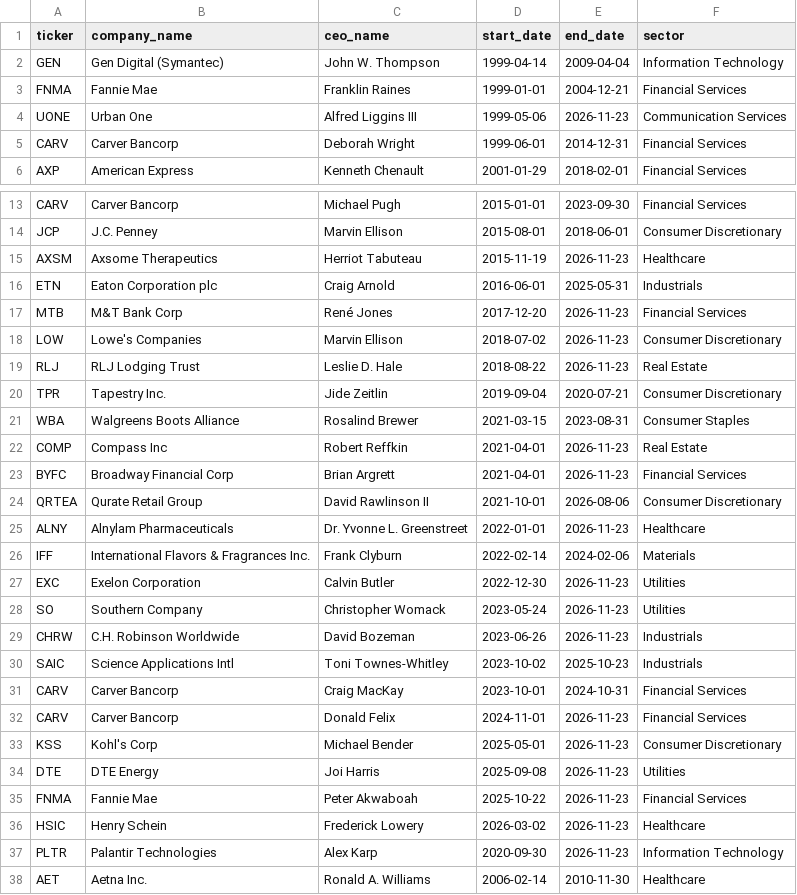
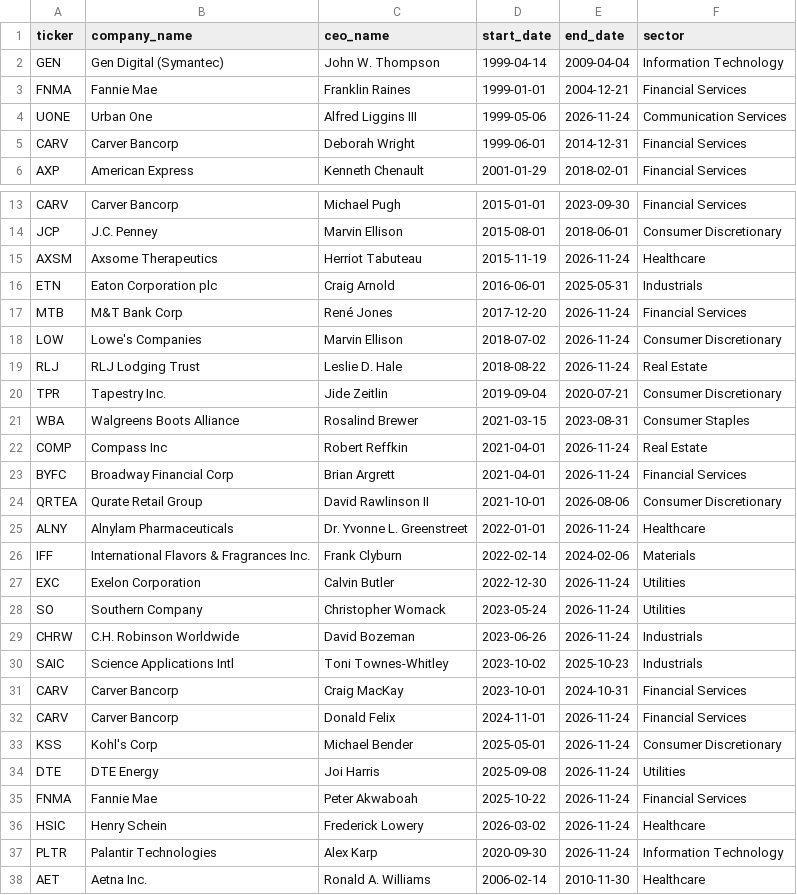
Before and after one commit to tef3573/DSC_ProjectExpo2026, a CSV file: data/black_ceo_roster.csv, drawn as a sheet; only a part is shown, gaps mark what is left out.

Commit message:
data: refresh backtest, attribution, macro regimes, and GARCH diagnostics through 2026-11-24

```diff
--- a/data/black_ceo_roster.csv
+++ b/data/black_ceo_roster.csv
@@ -3,3 +3,3 @@ GEN,Gen Digital (Symantec),John W. Thompson,1999-04-14,2009-04-04,Information Te
 FNMA,Fannie Mae,Franklin Raines,1999-01-01,2004-12-21,Financial Services
-UONE,Urban One,Alfred Liggins III,1999-05-06,2026-11-23,Communication Services
+UONE,Urban One,Alfred Liggins III,1999-05-06,2026-11-24,Communication Services
 CARV,Carver Bancorp,Deborah Wright,1999-06-01,2014-12-31,Financial Services
@@ -14,25 +14,25 @@ CARV,Carver Bancorp,Michael Pugh,2015-01-01,2023-09-30,Financial Services
 JCP,J.C. Penney,Marvin Ellison,2015-08-01,2018-06-01,Consumer Discretionary
-AXSM,Axsome Therapeutics,Herriot Tabuteau,2015-11-19,2026-11-23,Healthcare
+AXSM,Axsome Therapeutics,Herriot Tabuteau,2015-11-19,2026-11-24,Healthcare
 ETN,Eaton Corporation plc,Craig Arnold,2016-06-01,2025-05-31,Industrials
-MTB,M&T Bank Corp,René Jones,2017-12-20,2026-11-23,Financial Services
-LOW,Lowe's Companies,Marvin Ellison,2018-07-02,2026-11-23,Consumer Discretionary
-RLJ,RLJ Lodging Trust,Leslie D. Hale,2018-08-22,2026-11-23,Real Estate
+MTB,M&T Bank Corp,René Jones,2017-12-20,2026-11-24,Financial Services
+LOW,Lowe's Companies,Marvin Ellison,2018-07-02,2026-11-24,Consumer Discretionary
+RLJ,RLJ Lodging Trust,Leslie D. Hale,2018-08-22,2026-11-24,Real Estate
 TPR,Tapestry Inc.,Jide Zeitlin,2019-09-04,2020-07-21,Consumer Discretionary
 WBA,Walgreens Boots Alliance,Rosalind Brewer,2021-03-15,2023-08-31,Consumer Staples
-COMP,Compass Inc,Robert Reffkin,2021-04-01,2026-11-23,Real Estate
-BYFC,Broadway Financial Corp,Brian Argrett,2021-04-01,2026-11-23,Financial Services
+COMP,Compass Inc,Robert Reffkin,2021-04-01,2026-11-24,Real Estate
+BYFC,Broadway Financial Corp,Brian Argrett,2021-04-01,2026-11-24,Financial Services
 QRTEA,Qurate Retail Group,David Rawlinson II,2021-10-01,2026-08-06,Consumer Discretionary
-ALNY,Alnylam Pharmaceuticals,Dr. Yvonne L. Greenstreet,2022-01-01,2026-11-23,Healthcare
+ALNY,Alnylam Pharmaceuticals,Dr. Yvonne L. Greenstreet,2022-01-01,2026-11-24,Healthcare
 IFF,International Flavors & Fragrances Inc.,Frank Clyburn,2022-02-14,2024-02-06,Materials
-EXC,Exelon Corporation,Calvin Butler,2022-12-30,2026-11-23,Utilities
-SO,Southern Company,Christopher Womack,2023-05-24,2026-11-23,Utilities
-CHRW,C.H. Robinson Worldwide,David Bozeman,2023-06-26,2026-11-23,Industrials
+EXC,Exelon Corporation,Calvin Butler,2022-12-30,2026-11-24,Utilities
+SO,Southern Company,Christopher Womack,2023-05-24,2026-11-24,Utilities
+CHRW,C.H. Robinson Worldwide,David Bozeman,2023-06-26,2026-11-24,Industrials
 SAIC,Science Applications Intl,Toni Townes-Whitley,2023-10-02,2025-10-23,Industrials
 CARV,Carver Bancorp,Craig MacKay,2023-10-01,2024-10-31,Financial Services
-CARV,Carver Bancorp,Donald Felix,2024-11-01,2026-11-23,Financial Services
-KSS,Kohl's Corp,Michael Bender,2025-05-01,2026-11-23,Consumer Discretionary
-DTE,DTE Energy,Joi Harris,2025-09-08,2026-11-23,Utilities
-FNMA,Fannie Mae,Peter Akwaboah,2025-10-22,2026-11-23,Financial Services
-HSIC,Henry Schein,Frederick Lowery,2026-03-02,2026-11-23,Healthcare
-PLTR,Palantir Technologies,Alex Karp,2020-09-30,2026-11-23,Information Technology
+CARV,Carver Bancorp,Donald Felix,2024-11-01,2026-11-24,Financial Services
+KSS,Kohl's Corp,Michael Bender,2025-05-01,2026-11-24,Consumer Discretionary
+DTE,DTE Energy,Joi Harris,2025-09-08,2026-11-24,Utilities
+FNMA,Fannie Mae,Peter Akwaboah,2025-10-22,2026-11-24,Financial Services
+HSIC,Henry Schein,Frederick Lowery,2026-03-02,2026-11-24,Healthcare
+PLTR,Palantir Technologies,Alex Karp,2020-09-30,2026-11-24,Information Technology
 AET,Aetna Inc.,Ronald A. Williams,2006-02-14,2010-11-30,Healthcare
```
Also changed, not shown: 9 other files.
